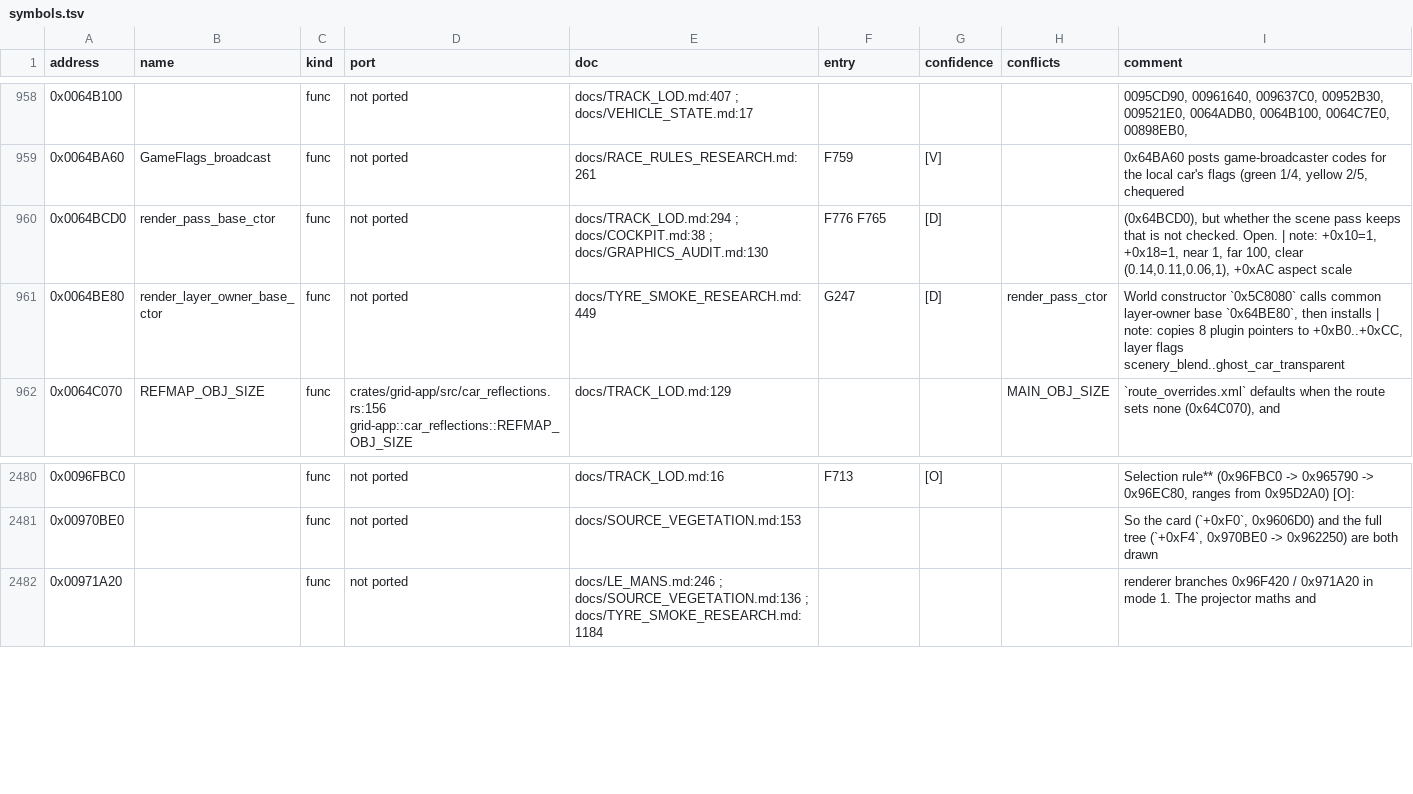
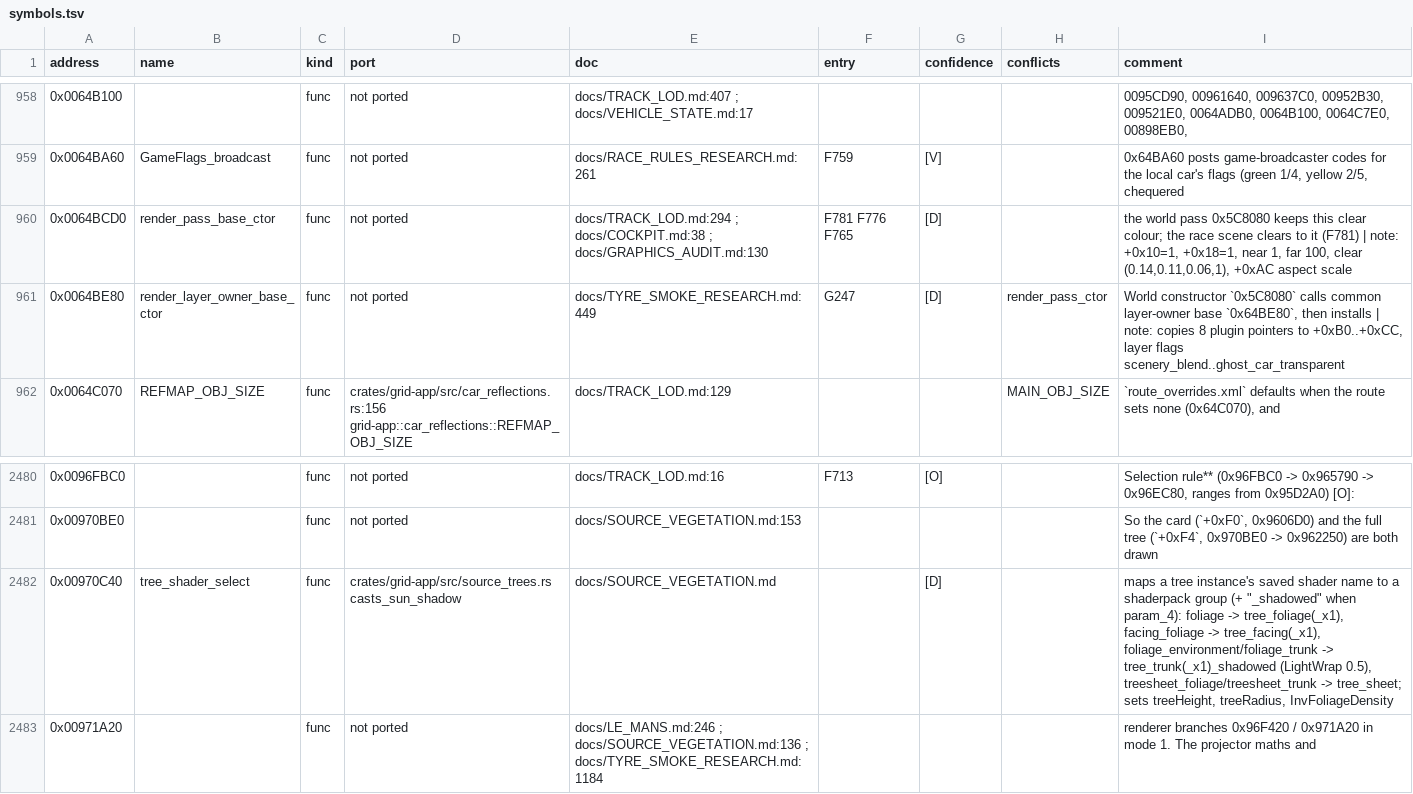
Before and after one commit to PipeKnight/drig-race-driver, a TSV file: docs/re/symbols.tsv, drawn as a sheet; only a part is shown, gaps mark what is left out.

Commit message:
Night level, tree sheet shadows, world clear colour (F781)

```diff
--- a/docs/re/symbols.tsv
+++ b/docs/re/symbols.tsv
@@ -959,3 +959,3 @@ address	name	kind	port	doc	entry	confidence	conflicts	comment
 0x0064BA60	GameFlags_broadcast	func	not ported	docs/RACE_RULES_RESEARCH.md:261	F759	[V]		0x64BA60 posts game-broadcaster codes for the local car's flags (green 1/4, yellow 2/5, chequered
-0x0064BCD0	render_pass_base_ctor	func	not ported	docs/TRACK_LOD.md:294 ; docs/COCKPIT.md:38 ; docs/GRAPHICS_AUDIT.md:130	F776 F765	[D]		(0x64BCD0), but whether the scene pass keeps that is not checked. Open. | note: +0x10=1, +0x18=1, near 1, far 100, clear (0.14,0.11,0.06,1), +0xAC aspect scale
+0x0064BCD0	render_pass_base_ctor	func	not ported	docs/TRACK_LOD.md:294 ; docs/COCKPIT.md:38 ; docs/GRAPHICS_AUDIT.md:130	F781 F776 F765	[D]		the world pass 0x5C8080 keeps this clear colour; the race scene clears to it (F781) | note: +0x10=1, +0x18=1, near 1, far 100, clear (0.14,0.11,0.06,1), +0xAC aspect scale
 0x0064BE80	render_layer_owner_base_ctor	func	not ported	docs/TYRE_SMOKE_RESEARCH.md:449	G247	[D]	render_pass_ctor	World constructor `0x5C8080` calls common layer-owner base `0x64BE80`, then installs | note: copies 8 plugin pointers to +0xB0..+0xCC, layer flags scenery_blend..ghost_car_transparent
@@ -2481,2 +2481,3 @@ address	name	kind	port	doc	entry	confidence	conflicts	comment
 0x00970BE0		func	not ported	docs/SOURCE_VEGETATION.md:153				So the card (`+0xF0`, 0x9606D0) and the full tree (`+0xF4`, 0x970BE0 -> 0x962250) are both drawn
+0x00970C40	tree_shader_select	func	crates/grid-app/src/source_trees.rs casts_sun_shadow	docs/SOURCE_VEGETATION.md		[D]		maps a tree instance's saved shader name to a shaderpack group (+ "_shadowed" when param_4): foliage -> tree_foliage(_x1), facing_foliage -> tree_facing(_x1), foliage_environment/foliage_trunk -> tree_trunk(_x1)_shadowed (LightWrap 0.5), treesheet_foliage/treesheet_trunk -> tree_sheet; sets treeHeight, treeRadius, InvFoliageDensity
 0x00971A20		func	not ported	docs/LE_MANS.md:246 ; docs/SOURCE_VEGETATION.md:136 ; docs/TYRE_SMOKE_RESEARCH.md:1184				renderer branches 0x96F420 / 0x971A20 in mode 1. The projector maths and
```
Also changed, not shown: 14 other files.
